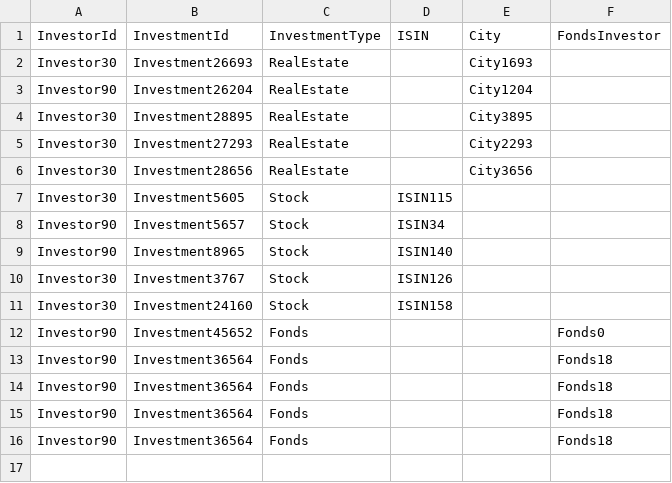
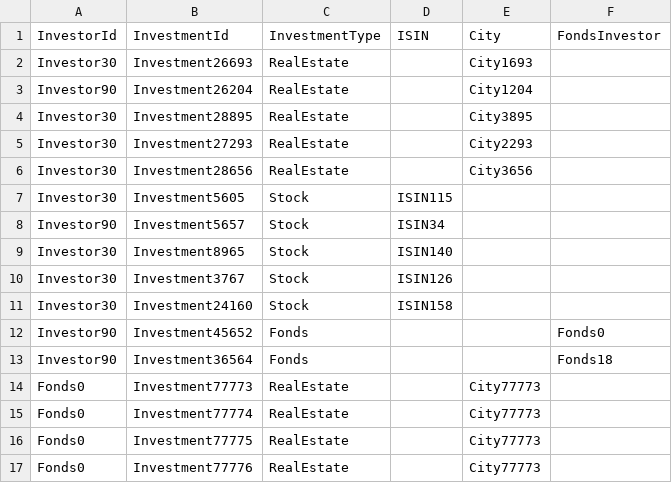
Before and after one commit to FrotaLucas/wealth-management-assessment, a CSV file: WealthManagementAssessment/Csv/InvestmentsT.csv, drawn as a sheet.

```diff
--- a/WealthManagementAssessment/Csv/InvestmentsT.csv
+++ b/WealthManagementAssessment/Csv/InvestmentsT.csv
@@ -8,3 +8,3 @@ Investor30;Investment5605;Stock;ISIN115;;
 Investor90;Investment5657;Stock;ISIN34;;
-Investor90;Investment8965;Stock;ISIN140;;
+Investor30;Investment8965;Stock;ISIN140;;
 Investor30;Investment3767;Stock;ISIN126;;
@@ -13,4 +13,5 @@ Investor90;Investment45652;Fonds;;;Fonds0;
 Investor90;Investment36564;Fonds;;;Fonds18;
-Investor90;Investment36564;Fonds;;;Fonds18;
-Investor90;Investment36564;Fonds;;;Fonds18;
-Investor90;Investment36564;Fonds;;;Fonds18;
+Fonds0;Investment77773;RealEstate;;City77773;
+Fonds0;Investment77774;RealEstate;;City77773;
+Fonds0;Investment77775;RealEstate;;City77773;
+Fonds0;Investment77776;RealEstate;;City77773;
```
Also changed, not shown: WealthManagementAssessment/Csv/TransactionsT.csv.
